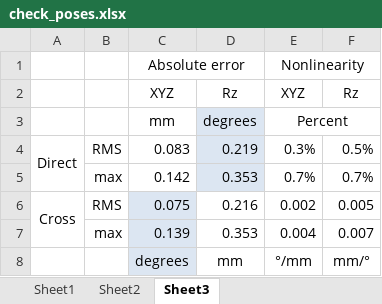
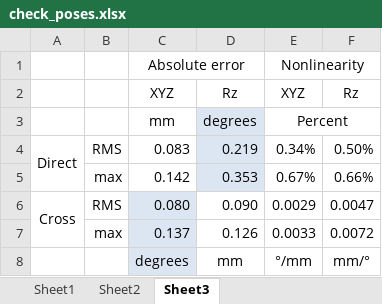
Before and after one commit to robmacl/ilemt_cal_data, an Excel workbook: cal_9_2_premo_rotated_dipole/check_poses.xlsx, sheet Sheet3, drawn as a sheet; values as stored, in another font and other column widths than the file's, no borders; removed rows and columns are numbered as before the commit, all else as after; the diff names each change by its address in the sheet, - before the commit and + after, or states it on an @@ line.

```diff
--- a/cal_9_2_premo_rotated_dipole/check_poses.xlsx (sheet Sheet3)
+++ b/cal_9_2_premo_rotated_dipole/check_poses.xlsx (sheet Sheet3)
-E4: 0.3%
+E4: 0.34%
-F4: 0.5%
+F4: 0.50%
-E5: 0.7%
+E5: 0.67%
-F5: 0.7%
+F5: 0.66%
-row 6: Cross | RMS | 0.075 | 0.216 | 0.002 | 0.005
-row 7:  | max | 0.139 | 0.353 | 0.004 | 0.007
+row 6: Cross | RMS | 0.080 | 0.090 | 0.0029 | 0.0047
+row 7:  | max | 0.137 | 0.126 | 0.0033 | 0.0072
```
Also changed, not shown: sheet Sheet1, sheet Sheet2, formulas that keep their value, 1 other file.
